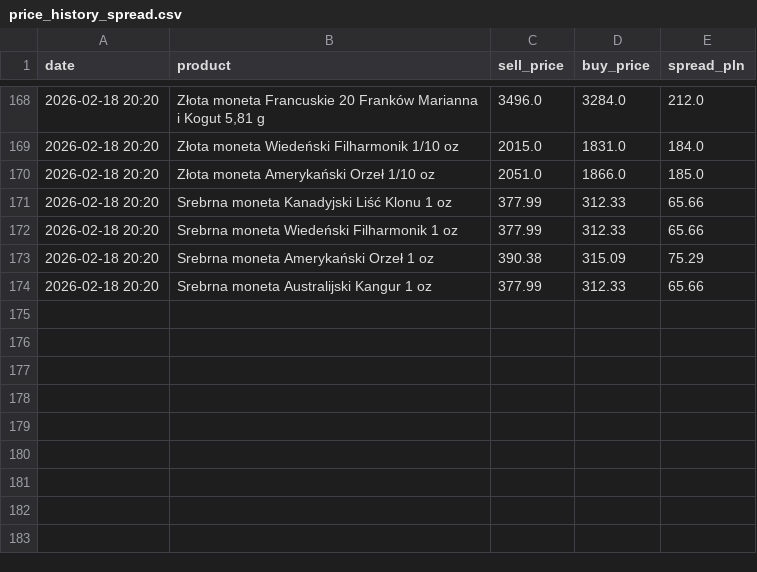
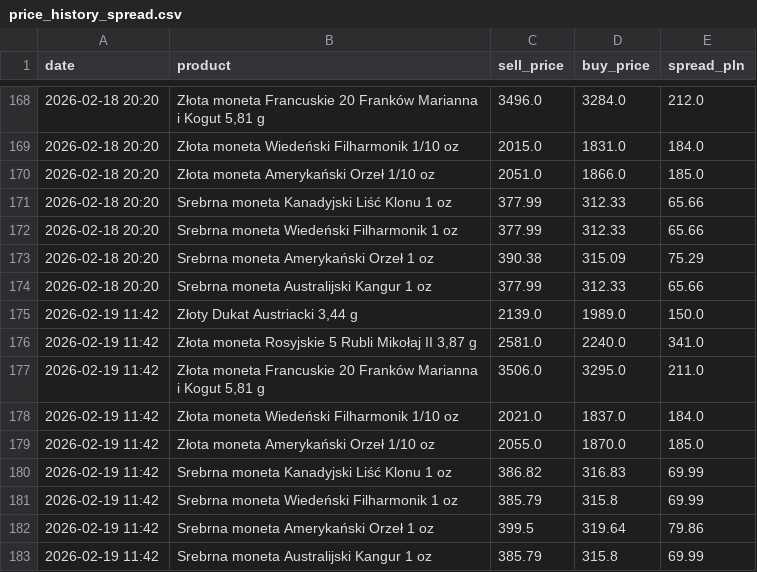
Before and after one commit to truecapehorn/VS-code, a CSV file: monitor_cen/price_history_spread.csv, drawn as a sheet; only a part is shown, gaps mark what is left out.

```diff
--- a/monitor_cen/price_history_spread.csv
+++ b/monitor_cen/price_history_spread.csv
@@ -174 +174,10 @@ date,product,sell_price,buy_price,spread_pln
 2026-02-18 20:20,Srebrna moneta Australijski Kangur 1 oz,377.99,312.33,65.66
+2026-02-19 11:42,"Złoty Dukat Austriacki 3,44 g",2139.0,1989.0,150.0
+2026-02-19 11:42,"Złota moneta Rosyjskie 5 Rubli Mikołaj II 3,87 g",2581.0,2240.0,341.0
+2026-02-19 11:42,"Złota moneta Francuskie 20 Franków Marianna i Kogut 5,81 g",3506.0,3295.0,211.0
+2026-02-19 11:42,Złota moneta Wiedeński Filharmonik 1/10 oz,2021.0,1837.0,184.0
+2026-02-19 11:42,Złota moneta Amerykański Orzeł 1/10 oz,2055.0,1870.0,185.0
+2026-02-19 11:42,Srebrna moneta Kanadyjski Liść Klonu 1 oz,386.82,316.83,69.99
+2026-02-19 11:42,Srebrna moneta Wiedeński Filharmonik 1 oz,385.79,315.8,69.99
+2026-02-19 11:42,Srebrna moneta Amerykański Orzeł 1 oz,399.5,319.64,79.86
+2026-02-19 11:42,Srebrna moneta Australijski Kangur 1 oz,385.79,315.8,69.99
```
Also changed, not shown: 1 other file.
